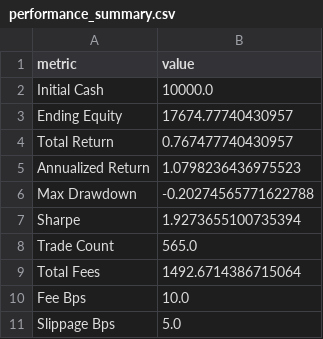
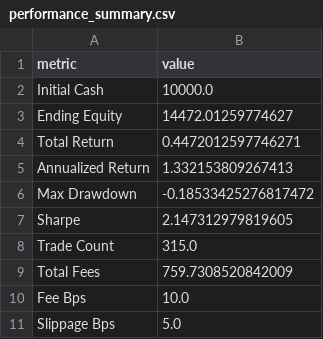
Before and after one commit to FLCL31/SignalCat, a CSV file: data/performance_summary.csv, drawn as a sheet.

```diff
--- a/data/performance_summary.csv
+++ b/data/performance_summary.csv
@@ -2,9 +2,9 @@ metric,value
 Initial Cash,10000.0
-Ending Equity,17674.77740430957
-Total Return,0.767477740430957
-Annualized Return,1.0798236436975523
-Max Drawdown,-0.20274565771622788
-Sharpe,1.9273655100735394
-Trade Count,565.0
-Total Fees,1492.6714386715064
+Ending Equity,14472.01259774627
+Total Return,0.4472012597746271
+Annualized Return,1.332153809267413
+Max Drawdown,-0.18533425276817472
+Sharpe,2.147312979819605
+Trade Count,315.0
+Total Fees,759.7308520842009
 Fee Bps,10.0
```
Also changed, not shown: data/equity_curve.csv, data/latest_rankings.csv, 2 other files.
